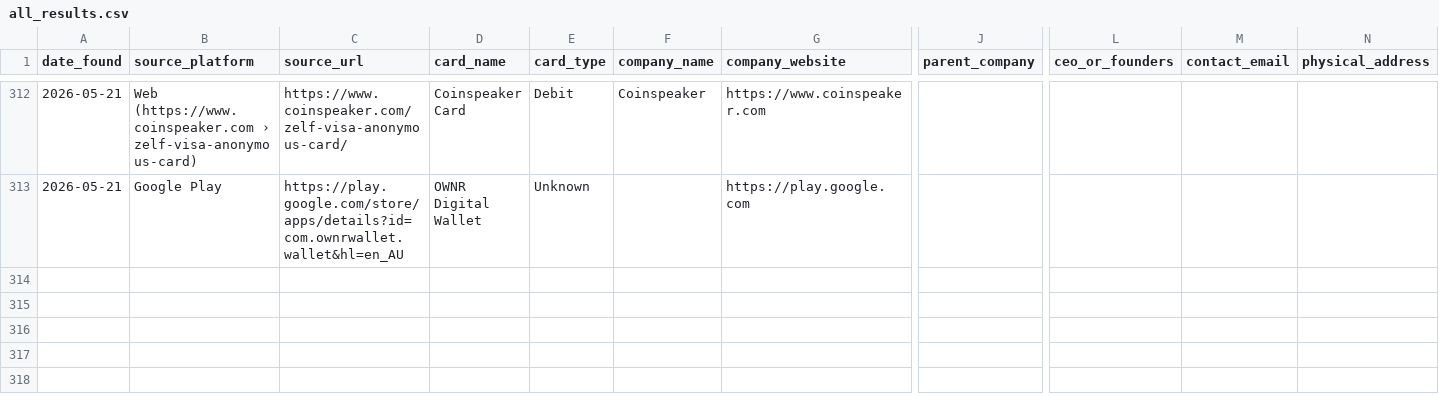
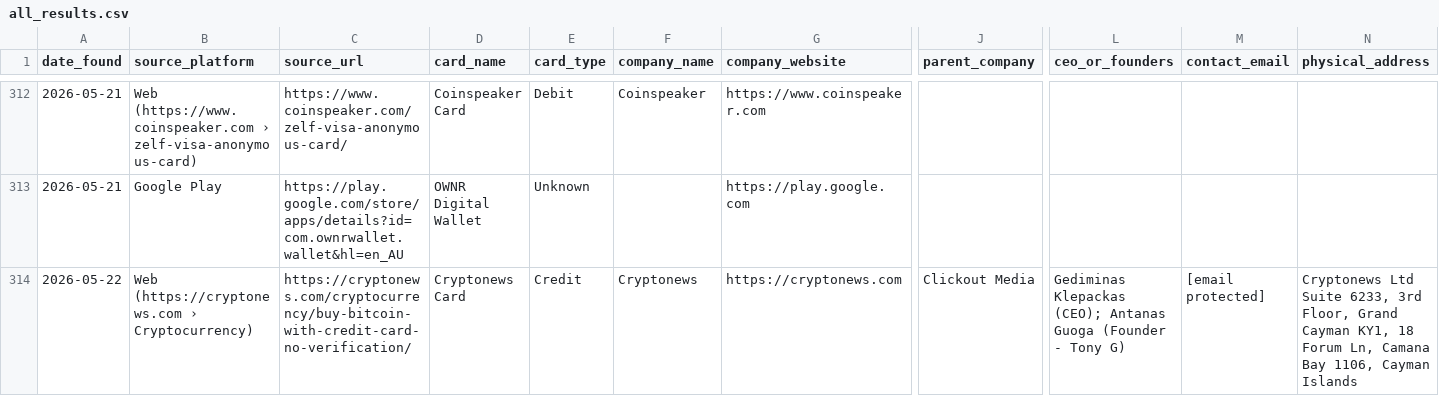
Before and after one commit to gitwexhub/-no-kyc-card-monitor, a CSV file: output/all_results.csv, drawn as a sheet; only a part is shown, gaps mark what is left out; rows hold the shown columns only; the diff names each change by its address in the sheet, - before the commit and + after, or states it on an @@ line.

```diff
--- a/output/all_results.csv
+++ b/output/all_results.csv
+row 314: 2026-05-22 | Web (https://cryptonews.com › Cryptocurrency) | https://cryptonews.com/cryptocurrency/buy-bitcoin-with-credit-card-no-verification/ | Cryptonews Card | Credit | Cryptonews | https://cryptonews.com | Clickout Media | Gediminas Klepackas (CEO); Antanas Guoga (Founder - Tony G) | [email protected] | Cryptonews Ltd Suite 6233, 3rd Floor, Grand Cayman KY1, 18 Forum Ln, Camana Bay 1106, Cayman Islands
```
Also changed, not shown: 2 other files.
